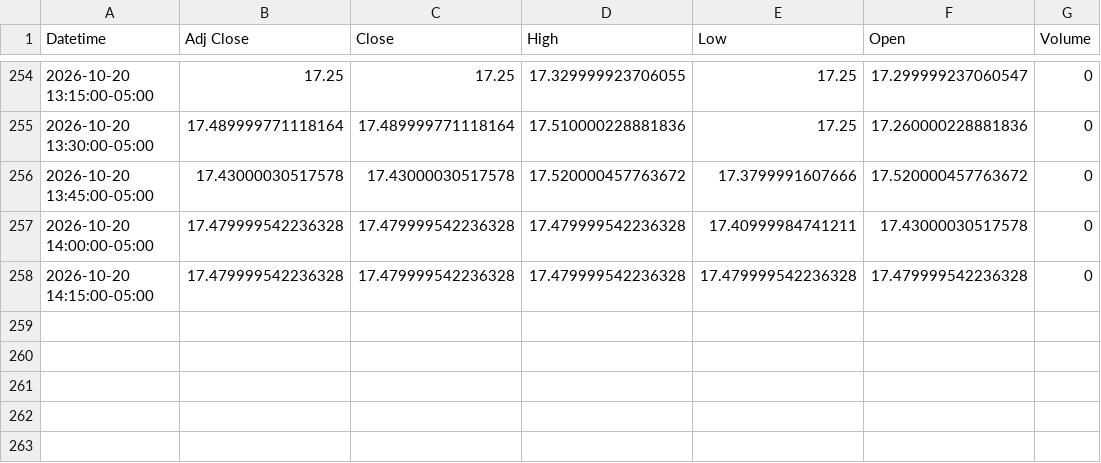
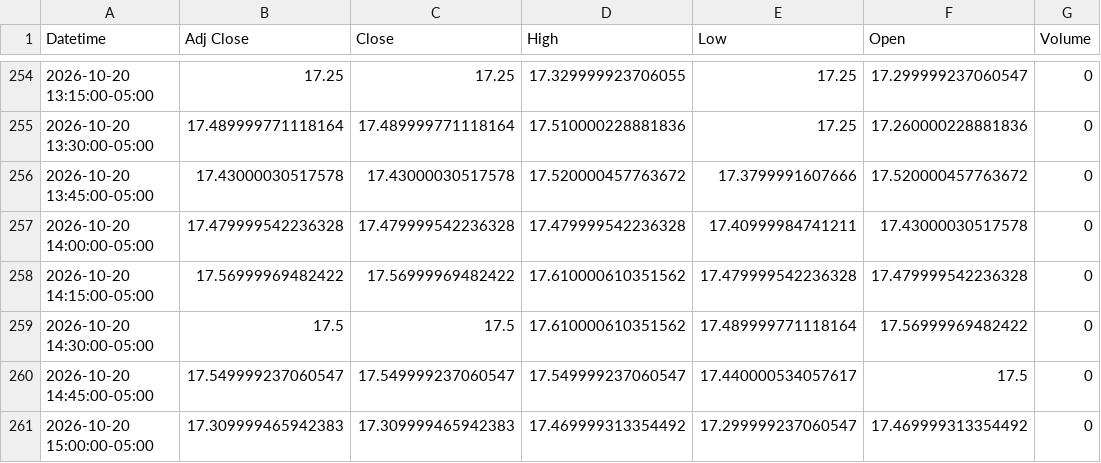
Before and after one commit to Jordan4369/mes-data, a CSV file: data/vix_15m.csv, drawn as a sheet; only a part is shown, gaps mark what is left out.

```diff
--- a/data/vix_15m.csv
+++ b/data/vix_15m.csv
@@ -257,2 +257,5 @@ Datetime,Adj Close,Close,High,Low,Open,Volume
 2026-10-20 14:00:00-05:00,17.479999542236328,17.479999542236328,17.479999542236328,17.40999984741211,17.43000030517578,0
-2026-10-20 14:15:00-05:00,17.479999542236328,17.479999542236328,17.479999542236328,17.479999542236328,17.479999542236328,0
+2026-10-20 14:15:00-05:00,17.56999969482422,17.56999969482422,17.610000610351562,17.479999542236328,17.479999542236328,0
+2026-10-20 14:30:00-05:00,17.5,17.5,17.610000610351562,17.489999771118164,17.56999969482422,0
+2026-10-20 14:45:00-05:00,17.549999237060547,17.549999237060547,17.549999237060547,17.440000534057617,17.5,0
+2026-10-20 15:00:00-05:00,17.309999465942383,17.309999465942383,17.469999313354492,17.299999237060547,17.469999313354492,0
```
Also changed, not shown: data/es_15m.csv, data/es_1h.csv, 1 other file.
